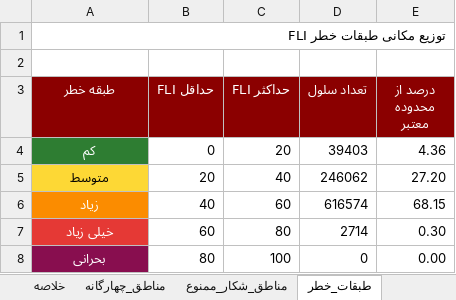
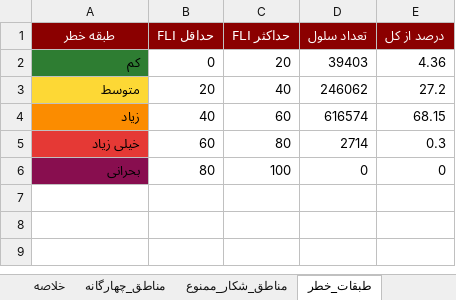
Before and after one commit to hashempoorsadegh214-prog/FIRIS, an Excel workbook: data/report/firis_report.xlsx, sheet طبقات_خطر, drawn as a sheet; values as stored, in another font and other column widths than the file's, no borders; removed rows and columns are numbered as before the commit, all else as after; the diff names each change by its address in the sheet, - before the commit and + after, or states it on an @@ line.

```diff
--- a/data/report/firis_report.xlsx (sheet طبقات_خطر)
+++ b/data/report/firis_report.xlsx (sheet طبقات_خطر)
-row 1: توزیع مکانی طبقات خطر FLI
-row 2: (empty)
-E1: درصد از محدوده معتبر
+E1: درصد از کل
@@ A2:A6 bold: on → off, alignment: center → right @@
-A2 text colour: #FFFFFF
+A2 text colour: black
-E3 (درصد از کل): 27.20
+E3 (درصد از کل): 27.2
-A4:A6 text colour: #FFFFFF
+A4:A6 text colour: black
-E5 (درصد از کل): 0.30
+E5 (درصد از کل): 0.3
-E6 (درصد از کل): 0.00
+E6 (درصد از کل): 0
```
Also changed, not shown: sheet مناطق_چهارگانه, sheet مناطق_شکار_ممنوع, sheet اطلاعات_فنی, sheet خلاصه, 6 other files.
